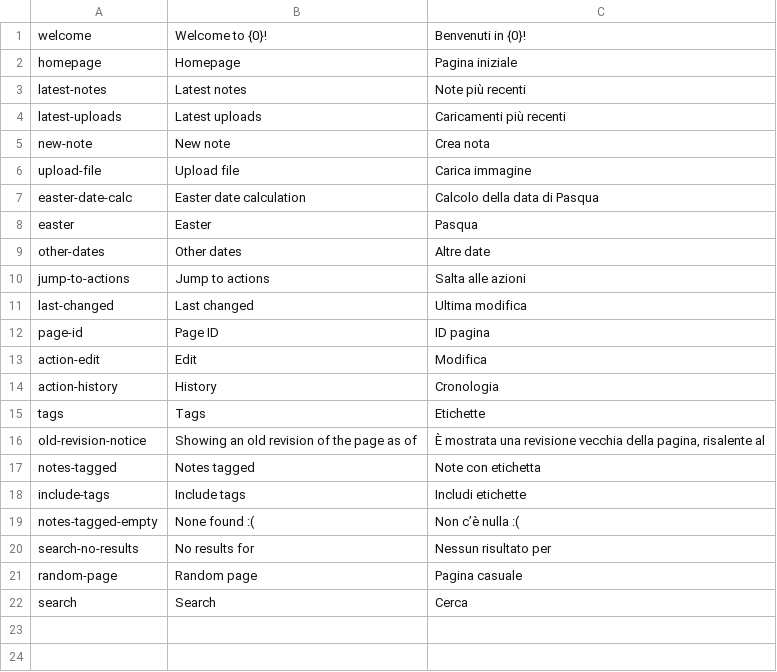
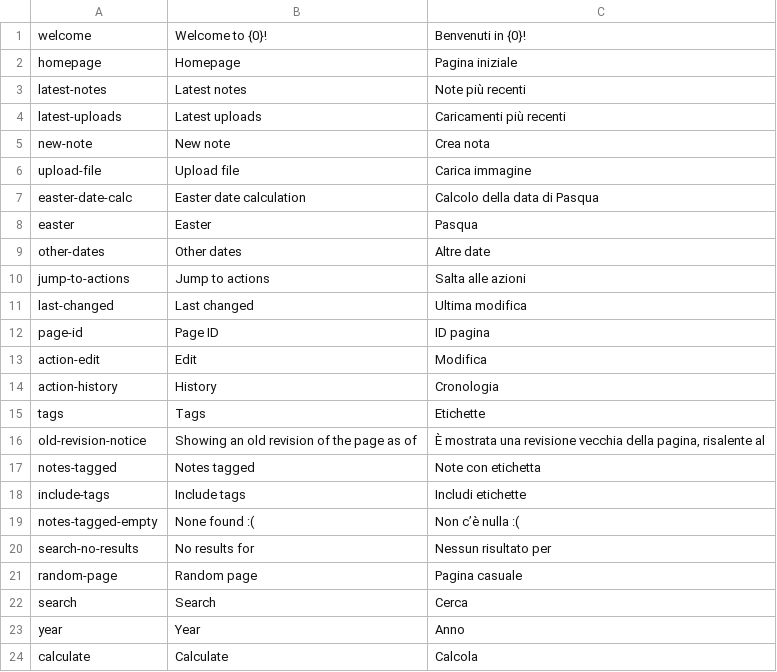
Before and after one commit to sakuragasaki46/salvi, a CSV file: strings.csv, drawn as a sheet.

```diff
--- a/strings.csv
+++ b/strings.csv
@@ -22 +22,3 @@ random-page,Random page,Pagina casuale
 search,Search,Cerca
+year,Year,Anno
+calculate,Calculate,Calcola
```
Also changed, not shown: 3 other files.
